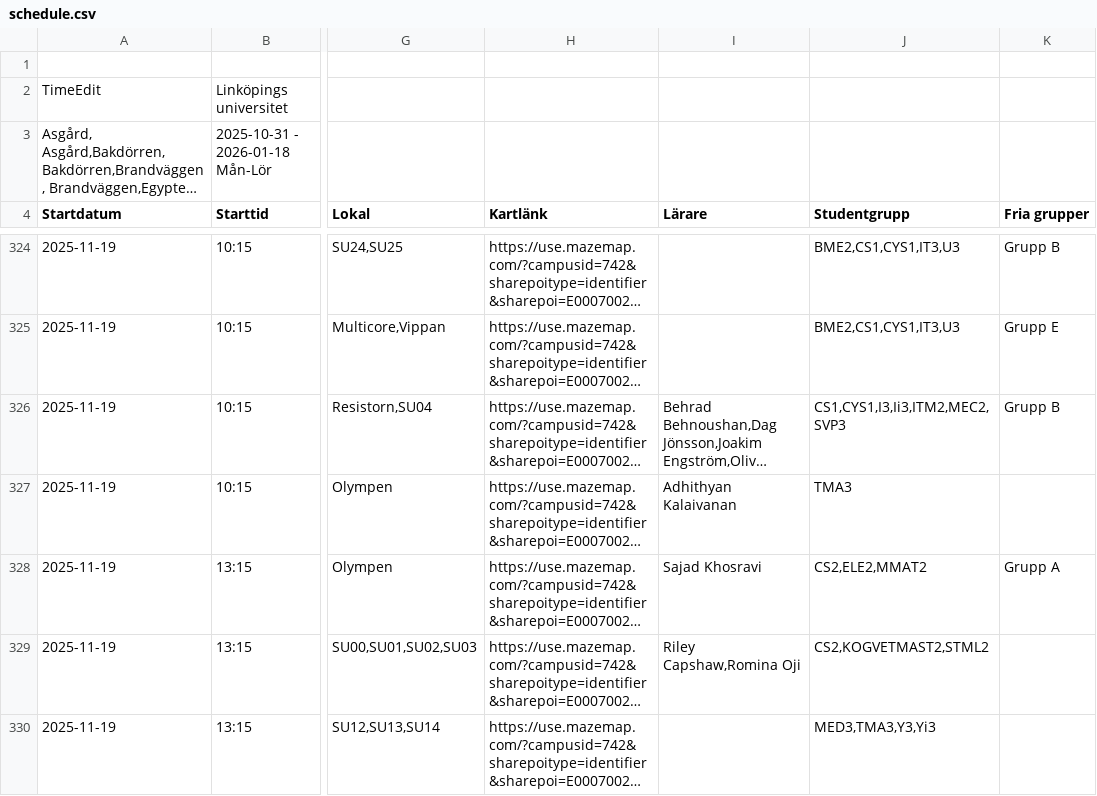
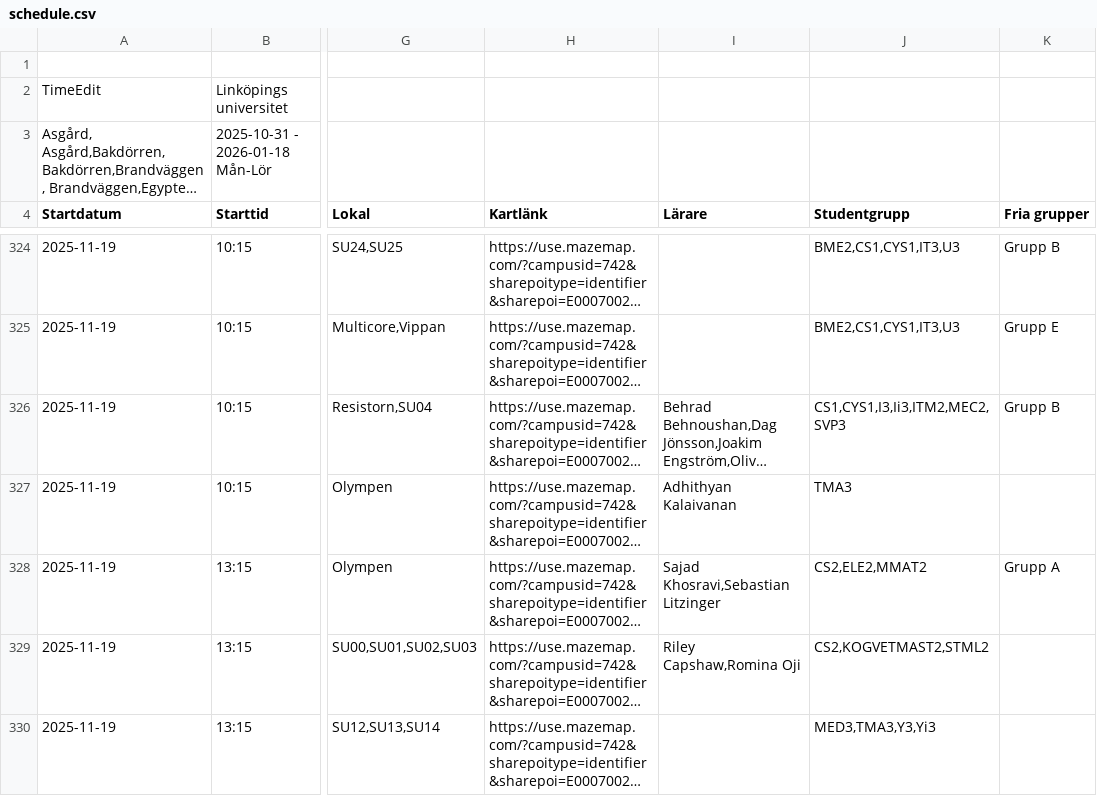
Before and after one commit to saltlakrits/saltlakrits.github.io, a CSV file: data/schedule.csv, drawn as a sheet; only a part is shown, gaps mark what is left out; long unchanged cells end in …; the diff covers the shown part only; the diff names each change by its address in the sheet, - before the commit and + after, or states it on an @@ line.

```diff
--- a/data/schedule.csv
+++ b/data/schedule.csv
-I328 (Lärare): Sajad Khosravi
+I328 (Lärare): Sajad Khosravi,Sebastian Litzinger
```
Also changed, not shown: 13 edited cells elsewhere in this file.
